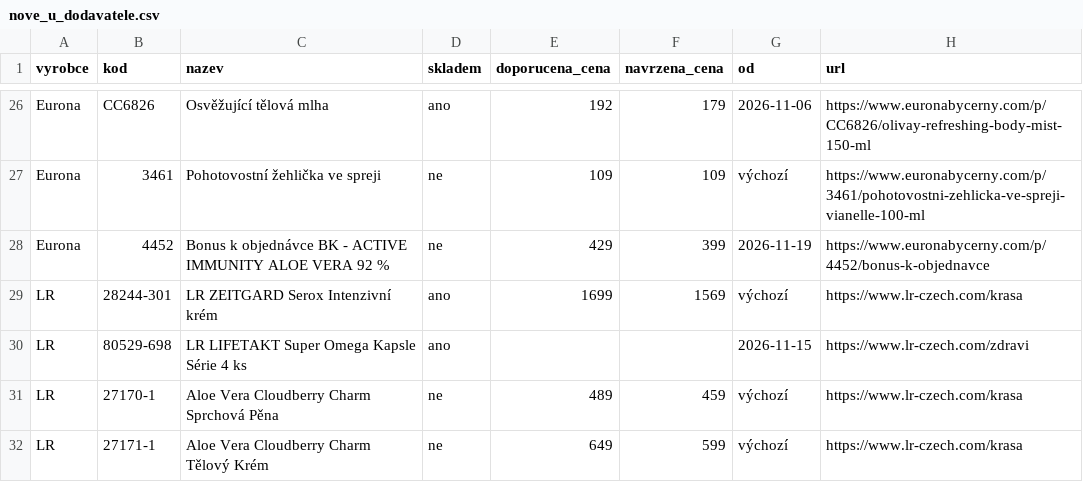
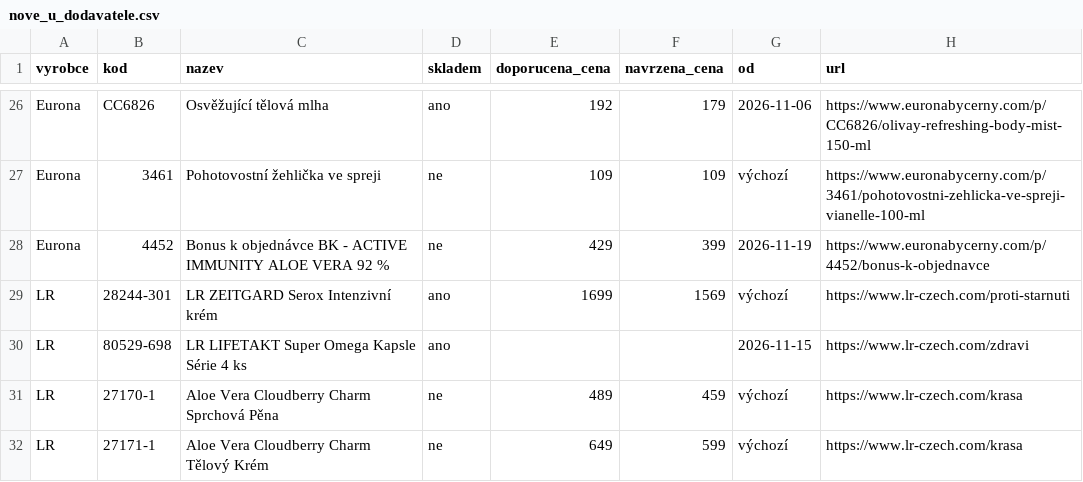
Before and after one commit to Stzboril/kosmetikaeva-sklad, a CSV file: prehled/nove_u_dodavatele.csv, drawn as a sheet; only a part is shown, gaps mark what is left out.

```diff
--- a/prehled/nove_u_dodavatele.csv
+++ b/prehled/nove_u_dodavatele.csv
@@ -28,3 +28,3 @@
 "Eurona";"4452";"Bonus k objednávce BK - ACTIVE IMMUNITY ALOE VERA 92 %";"ne";"429";"399";"2026-11-19";"https://www.euronabycerny.com/p/4452/bonus-k-objednavce"
-"LR";"28244-301";"LR ZEITGARD Serox Intenzivní krém";"ano";"1699";"1569";"výchozí";"https://www.lr-czech.com/krasa"
+"LR";"28244-301";"LR ZEITGARD Serox Intenzivní krém";"ano";"1699";"1569";"výchozí";"https://www.lr-czech.com/proti-starnuti"
 "LR";"80529-698";"LR LIFETAKT Super Omega Kapsle Série 4 ks";"ano";"";"";"2026-11-15";"https://www.lr-czech.com/zdravi"
```
Also changed, not shown: ke_importu/sklad.csv, 2 other files.
